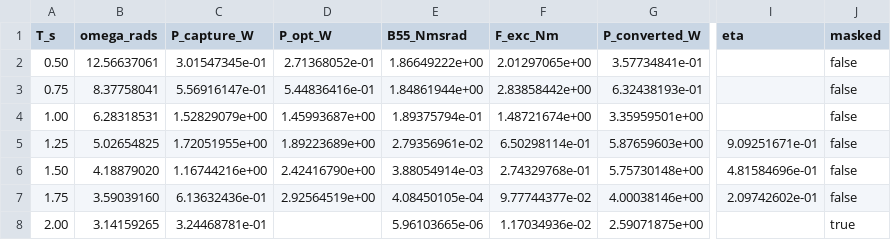
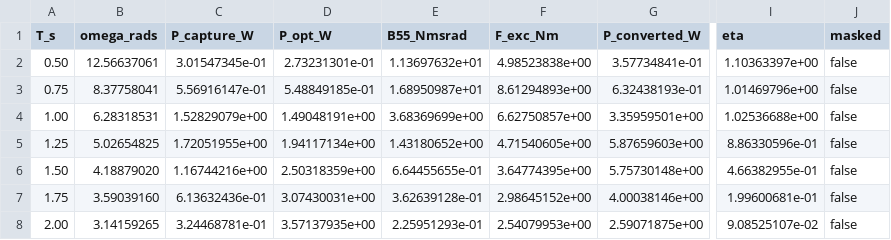
Before and after one commit to salhus/cpp-vgoswec, a CSV file: analysis/cc/capture_efficiency_VGM20.csv, drawn as a sheet; only a part is shown, gaps mark what is left out; the diff covers the shown part only; the diff names each change by its address in the sheet, - before the commit and + after, or states it on an @@ line.

```diff
--- a/analysis/cc/capture_efficiency_VGM20.csv
+++ b/analysis/cc/capture_efficiency_VGM20.csv
-D2 (P_opt_W): 2.71368052e-01
+D2 (P_opt_W): 2.73231301e-01
-E2 (B55_Nmsrad): 1.86649222e+00
+E2 (B55_Nmsrad): 1.13697632e+01
-F2 (F_exc_Nm): 2.01297065e+00
+F2 (F_exc_Nm): 4.98523838e+00
-I2 (eta): (empty)
+I2 (eta): 1.10363397e+00
-D3 (P_opt_W): 5.44836416e-01
+D3 (P_opt_W): 5.48849185e-01
-E3 (B55_Nmsrad): 1.84861944e+00
+E3 (B55_Nmsrad): 1.68950987e+01
-F3 (F_exc_Nm): 2.83858442e+00
+F3 (F_exc_Nm): 8.61294893e+00
-I3 (eta): (empty)
+I3 (eta): 1.01469796e+00
-D4 (P_opt_W): 1.45993687e+00
+D4 (P_opt_W): 1.49048191e+00
-E4 (B55_Nmsrad): 1.89375794e-01
+E4 (B55_Nmsrad): 3.68369699e+00
-F4 (F_exc_Nm): 1.48721674e+00
+F4 (F_exc_Nm): 6.62750857e+00
-I4 (eta): (empty)
+I4 (eta): 1.02536688e+00
-D5 (P_opt_W): 1.89223689e+00
+D5 (P_opt_W): 1.94117134e+00
-E5 (B55_Nmsrad): 2.79356961e-02
+E5 (B55_Nmsrad): 1.43180652e+00
-F5 (F_exc_Nm): 6.50298114e-01
+F5 (F_exc_Nm): 4.71540605e+00
-I5 (eta): 9.09251671e-01
+I5 (eta): 8.86330596e-01
-D6 (P_opt_W): 2.42416790e+00
+D6 (P_opt_W): 2.50318359e+00
-E6 (B55_Nmsrad): 3.88054914e-03
+E6 (B55_Nmsrad): 6.64455655e-01
-F6 (F_exc_Nm): 2.74329768e-01
+F6 (F_exc_Nm): 3.64774395e+00
-I6 (eta): 4.81584696e-01
+I6 (eta): 4.66382955e-01
-D7 (P_opt_W): 2.92564519e+00
+D7 (P_opt_W): 3.07430031e+00
-E7 (B55_Nmsrad): 4.08450105e-04
+E7 (B55_Nmsrad): 3.62639128e-01
-F7 (F_exc_Nm): 9.77744377e-02
+F7 (F_exc_Nm): 2.98645152e+00
-I7 (eta): 2.09742602e-01
+I7 (eta): 1.99600681e-01
-D8 (P_opt_W): (empty)
+D8 (P_opt_W): 3.57137935e+00
-E8 (B55_Nmsrad): 5.96103665e-06
+E8 (B55_Nmsrad): 2.25951293e-01
-F8 (F_exc_Nm): 1.17034936e-02
+F8 (F_exc_Nm): 2.54079953e+00
-I8 (eta): (empty)
+I8 (eta): 9.08525107e-02
-J8 (masked): true
+J8 (masked): false
```
Also changed, not shown: 88 edited cells elsewhere in this file, analysis/cc/capture_efficiency_VGM0.csv, analysis/cc/capture_efficiency_VGM10.csv, 28 other files.
